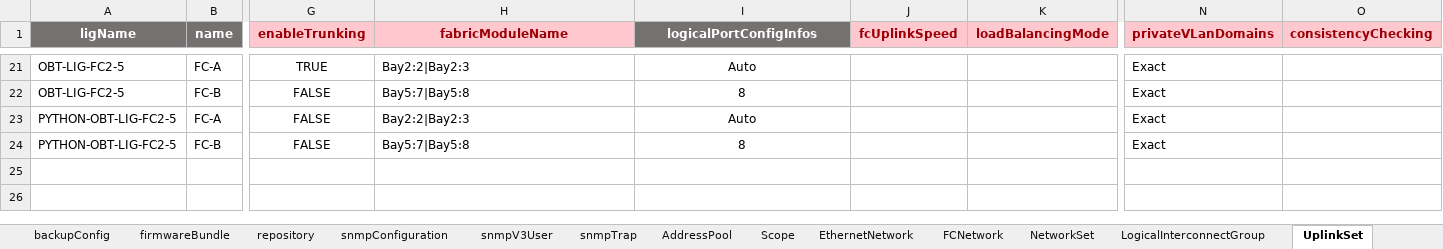
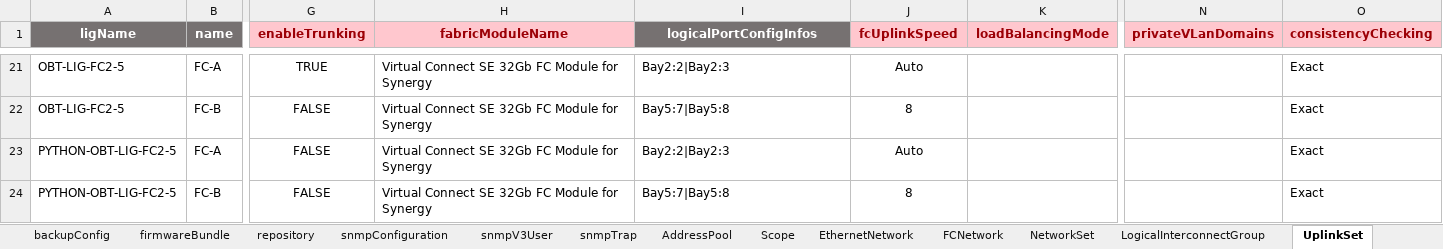
Before and after one commit to DungKHoang/Import-Export-OneView-Resources, an Excel workbook: Example-Export-OV-sheets.xlsx, sheet UplinkSet, drawn as a sheet; only a part is shown, gaps mark what is left out; values as stored, in another font and other column widths than the file's, no borders; the diff covers the shown part only; the diff names each change by its address in the sheet, - before the commit and + after, or states it on an @@ line.

```diff
--- a/Example-Export-OV-sheets.xlsx (sheet UplinkSet)
+++ b/Example-Export-OV-sheets.xlsx (sheet UplinkSet)
-H21 (fabricModuleName): Bay2:2|Bay2:3
+H21 (fabricModuleName): Virtual Connect SE 32Gb FC Module for Synergy
-I21:I24 alignment: center
+I21:I24 alignment: left
-I21 (logicalPortConfigInfos): Auto
+I21 (logicalPortConfigInfos): Bay2:2|Bay2:3
-J21 (fcUplinkSpeed): (empty)
+J21 (fcUplinkSpeed): Auto
-N21:N24 (privateVLanDomains): Exact
+N21:N24 (privateVLanDomains): (empty)
-O21:O24 (consistencyChecking): (empty)
+O21:O24 (consistencyChecking): Exact
-H22 (fabricModuleName): Bay5:7|Bay5:8
+H22 (fabricModuleName): Virtual Connect SE 32Gb FC Module for Synergy
-I22 (logicalPortConfigInfos): 8
+I22 (logicalPortConfigInfos): Bay5:7|Bay5:8
-J22 (fcUplinkSpeed): (empty)
+J22 (fcUplinkSpeed): 8
-H23 (fabricModuleName): Bay2:2|Bay2:3
+H23 (fabricModuleName): Virtual Connect SE 32Gb FC Module for Synergy
-I23 (logicalPortConfigInfos): Auto
+I23 (logicalPortConfigInfos): Bay2:2|Bay2:3
-J23 (fcUplinkSpeed): (empty)
+J23 (fcUplinkSpeed): Auto
-H24 (fabricModuleName): Bay5:7|Bay5:8
+H24 (fabricModuleName): Virtual Connect SE 32Gb FC Module for Synergy
-I24 (logicalPortConfigInfos): 8
+I24 (logicalPortConfigInfos): Bay5:7|Bay5:8
-J24 (fcUplinkSpeed): (empty)
+J24 (fcUplinkSpeed): 8
```
Also changed, not shown: 38 edited cells and cell formats elsewhere in this sheet, sheet ProfileConnection, sheet Profile, OV-Template.xlsx, 4 other files.
